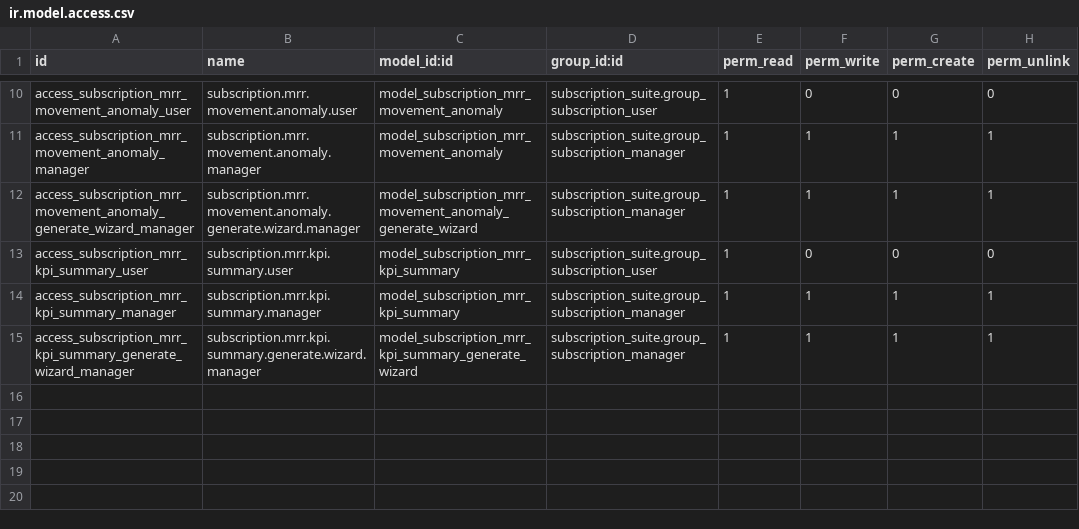
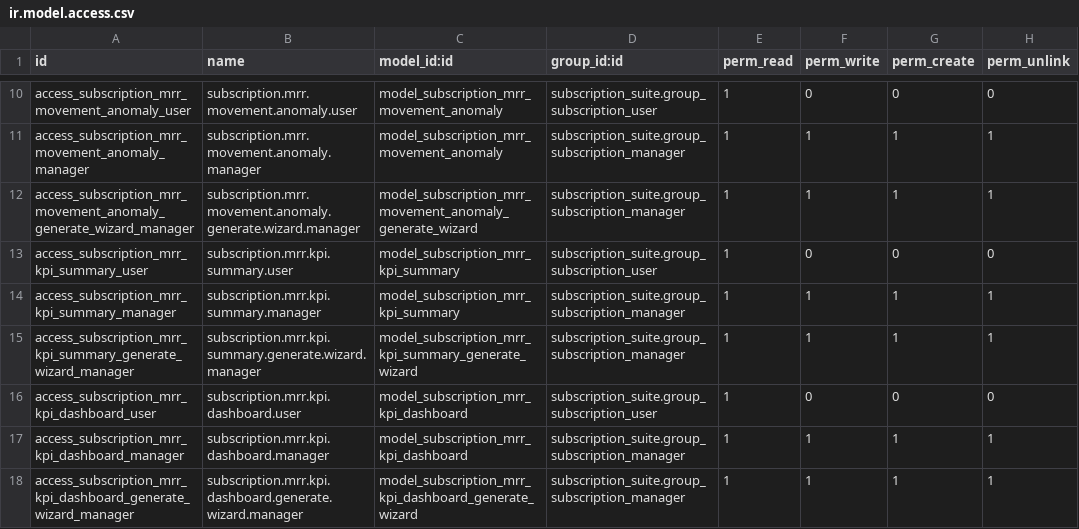
Before and after one commit to jgera/odoo-dev, a CSV file: versions/19.0/custom_addons/subscription_suite_reports/security/ir.model.access.csv, drawn as a sheet; only a part is shown, gaps mark what is left out; the diff names each change by its address in the sheet, - before the commit and + after, or states it on an @@ line.

Commit message:
Add MRR KPI dashboard foundation

```diff
--- a/versions/19.0/custom_addons/subscription_suite_reports/security/ir.model.access.csv
+++ b/versions/19.0/custom_addons/subscription_suite_reports/security/ir.model.access.csv
+row 16: access_subscription_mrr_kpi_dashboard_user | subscription.mrr.kpi.dashboard.user | model_subscription_mrr_kpi_dashboard | subscription_suite.group_subscription_user | 1 | 0 | 0 | 0
+row 17: access_subscription_mrr_kpi_dashboard_manager | subscription.mrr.kpi.dashboard.manager | model_subscription_mrr_kpi_dashboard | subscription_suite.group_subscription_manager | 1 | 1 | 1 | 1
+row 18: access_subscription_mrr_kpi_dashboard_generate_wizard_manager | subscription.mrr.kpi.dashboard.generate.wizard.manager | model_subscription_mrr_kpi_dashboard_generate_wizard | subscription_suite.group_subscription_manager | 1 | 1 | 1 | 1
```
Also changed, not shown: 21 other files.
